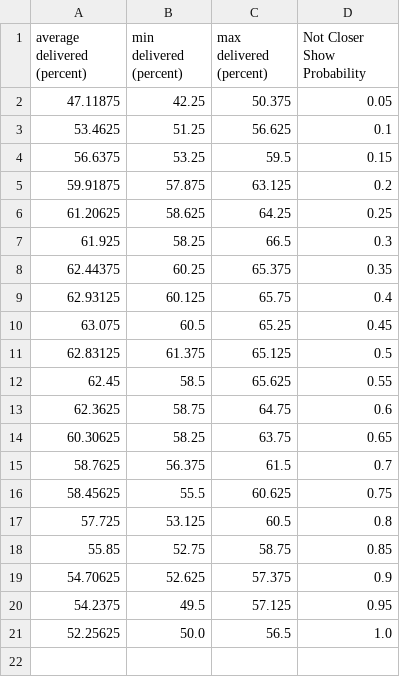
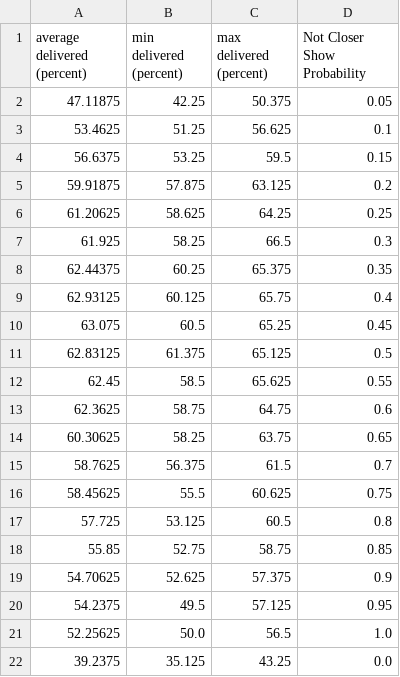
Before and after one commit to Barker404/UG4-Project, a CSV file: Report/Final/results/not_closer_prob/800messages.csv, drawn as a sheet; the diff names each change by its address in the sheet, - before the commit and + after, or states it on an @@ line.

```diff
--- a/Report/Final/results/not_closer_prob/800messages.csv
+++ b/Report/Final/results/not_closer_prob/800messages.csv
+row 22: 39.2375 | 35.125 | 43.25 | 0.0
```
Also changed, not shown: Report/Final/results/not_closer_prob/200messages.csv, Report/Final/results/not_closer_prob/400messages.csv, 1 other file.
